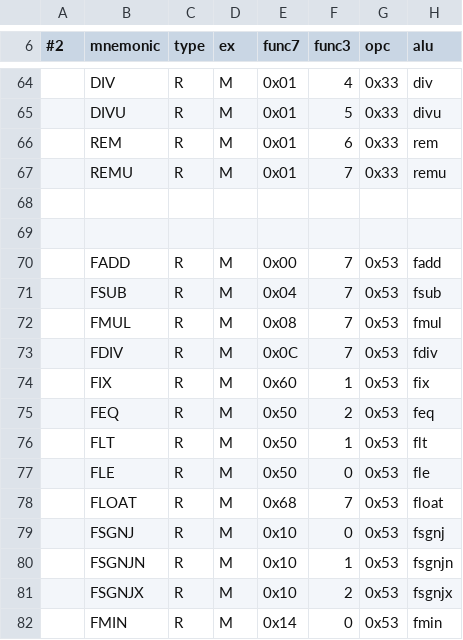
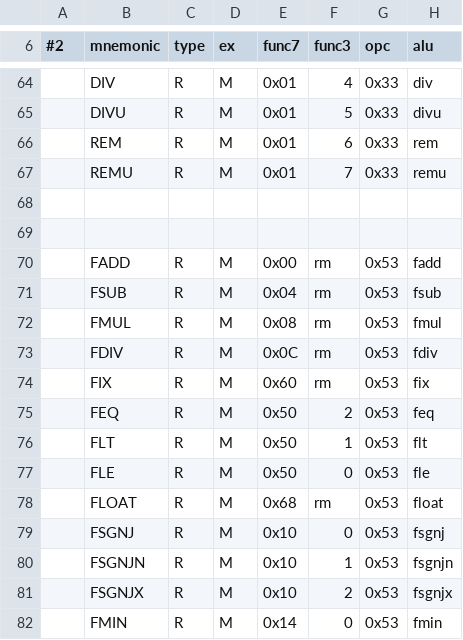
Before and after one commit to shin-yamashita/rv32emc, a CSV file: rvsim/RV-insn.csv, drawn as a sheet; only a part is shown, gaps mark what is left out; the diff names each change by its address in the sheet, - before the commit and + after, or states it on an @@ line.

Commit message:
add: rv_fpu.sv floating insn (zfinx w/o fma)

```diff
--- a/rvsim/RV-insn.csv
+++ b/rvsim/RV-insn.csv
-F70:F73 (func3): 7
+F70:F73 (func3): rm
-F74 (func3): 1
+F74 (func3): rm
-F78 (func3): 7
+F78 (func3): rm
```
Also changed, not shown: 20 other files.
